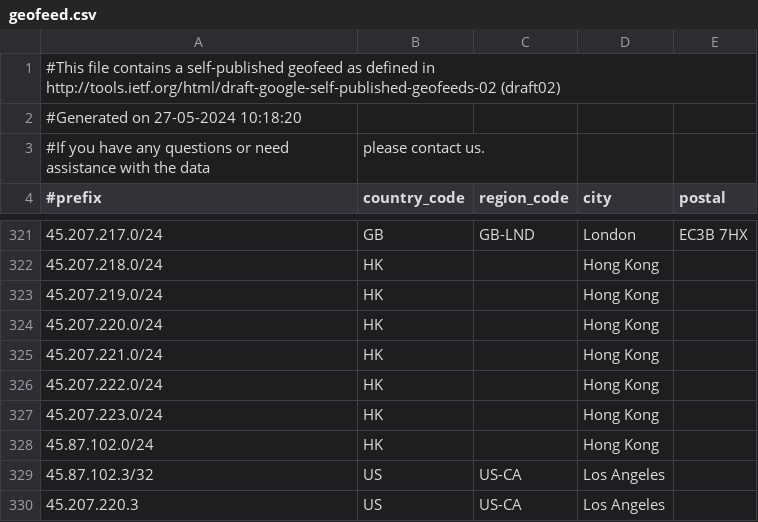
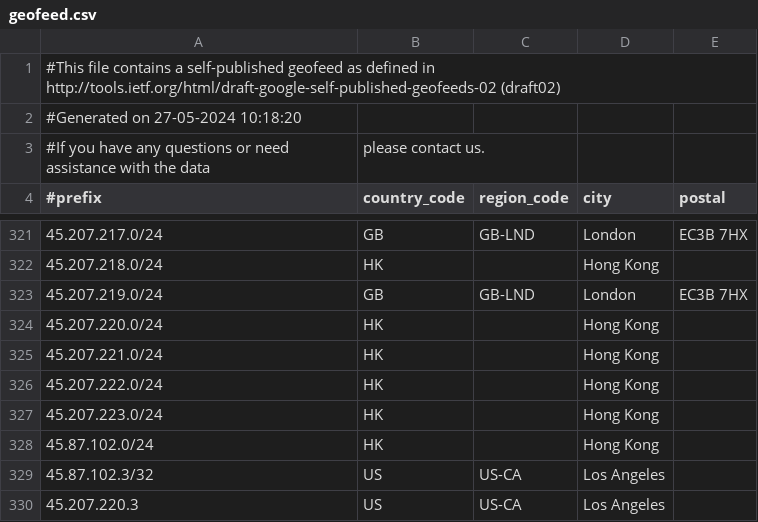
Before and after one commit to MoeDove-LLC/WEB, a CSV file: geofeed.csv, drawn as a sheet; only a part is shown, gaps mark what is left out.

Commit message:
Update geofeed.csv

```diff
--- a/geofeed.csv
+++ b/geofeed.csv
@@ -322,3 +322,3 @@
 45.207.218.0/24,HK,,Hong Kong,
-45.207.219.0/24,HK,,Hong Kong,
+45.207.219.0/24,GB,GB-LND,London,EC3B 7HX
 45.207.220.0/24,HK,,Hong Kong,
```
